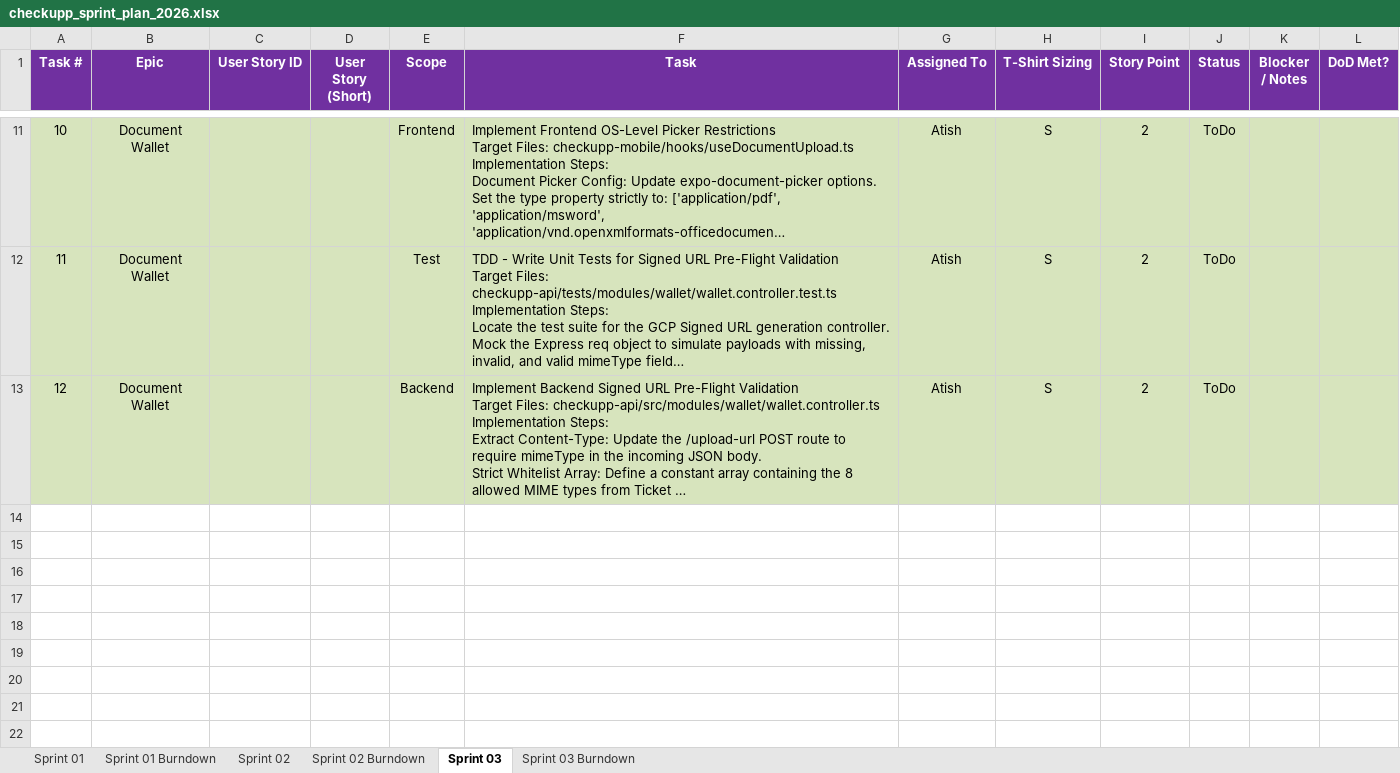
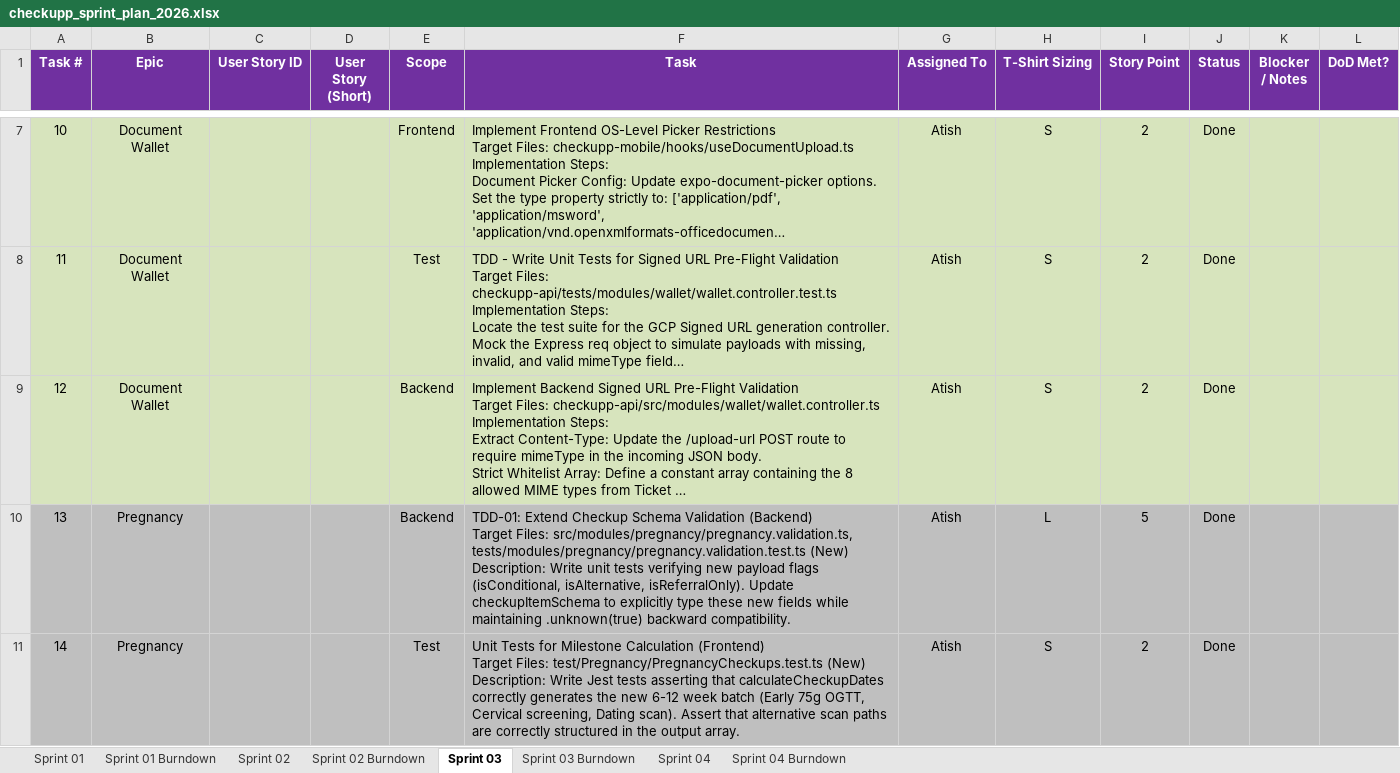
Before and after one commit to anodiamadmin/CheckUpp, an Excel workbook: Business Analysis/checkupp_sprint_plan_2026.xlsx, sheet Sprint 03, drawn as a sheet; only a part is shown, gaps mark what is left out; long unchanged cells end in …; values as stored, in another font and other column widths than the file's, no borders; addresses are those after the commit; ↵ is a line break in a cell; the diff covers the shown part only; the diff names each change by its address in the sheet, - before the commit and + after, or states it on an @@ line.

Commit message:
Update checkupp_sprint_plan_2026.xlsx

```diff
--- a/Business Analysis/checkupp_sprint_plan_2026.xlsx (sheet Sprint 03)
+++ b/Business Analysis/checkupp_sprint_plan_2026.xlsx (sheet Sprint 03)
+sheet tab: Sprint 04
+sheet tab: Sprint 04 Burndown
-J7:J9 (Status): ToDo
+J7:J9 (Status): Done
@@ row 10 unhidden: 13 | Pregnancy |  |  | Backend | TDD-01: Extend Checkup Schema Validation (Backend) ↵ Target Files: src/modules/pregnancy/pregnancy.validation.ts, tests/modules/pregnancy/pregnancy.validation.test.ts (New) ↵ Description: Write unit tests verifying new payload flags (isConditional, isAlternative, isReferralOnly). Update checkupItemSchema to explicitly type these new fields while maintaining .unknown(true) backward compatibility. | Atish | L | 5 | Done @@
@@ row 11 unhidden: 14 | Pregnancy |  |  | Test | Unit Tests for Milestone Calculation (Frontend) ↵ Target Files: test/Pregnancy/PregnancyCheckups.test.ts (New) ↵ Description: Write Jest tests asserting that calculateCheckupDates correctly generates the new 6-12 week batch (Early 75g OGTT, Cervical screening, Dating scan). Assert that alternative scan paths are correctly structured in the output array. | Atish | S | 2 | Done @@
```
Also changed, not shown: 4 removed rows, 8 hidden or unhidden rows and 1 edited cell elsewhere in this sheet, sheet Sprint 03 Burndown, formulas that keep their value, charts or pictures.
